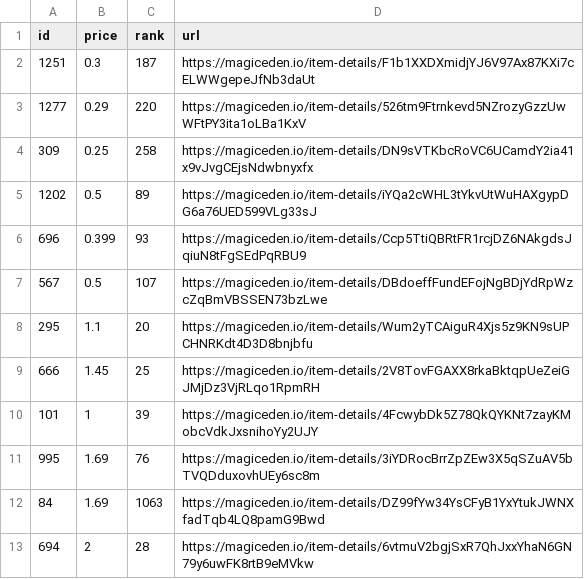
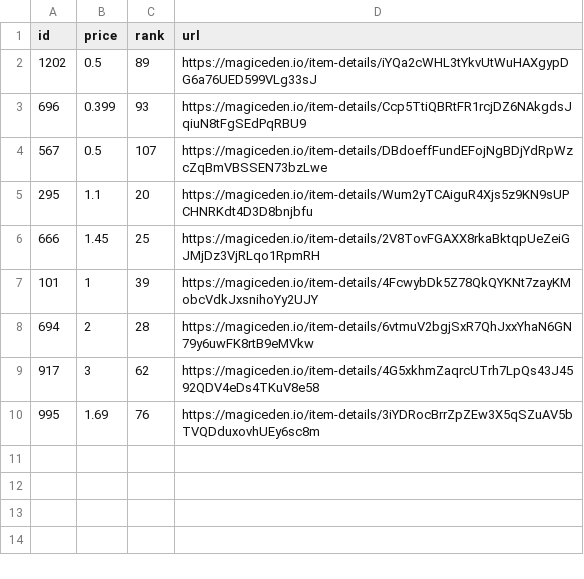
Before and after one commit to braposo/koala-monitor, a CSV file: koala-top-picks.csv, drawn as a sheet.

Commit message:
Flat: latest data (2021-11-08T17:42:43.691Z) {   "date": "2021-11-08T17:42:43.691Z",   "files": [     {       "name": "koala-data-processed.csv",       "deltaBytes": -2789,       "source": "https://api-mainnet.magiceden.io/rpc/getListedNFTsByQuery?q=%7B%22%24match%22%3A%7B%22collectionSymbol%22%3A%22koala_klubhouse%22%7D%2C%22%24sort%22%3A%7B%22takerAmount%22%3A1%2C%22createdAt%22%3A-1%7D%2C%22%24skip%22%3A0%2C%22%24limit%22%3A5000%7D"     },     {       "name": "koala-top-picks.csv",       "deltaBytes": -284,       "source": "https://api-mainnet.magiceden.io/rpc/getListedNFTsByQuery?q=%7B%22%24match%22%3A%7B%22collectionSymbol%22%3A%22koala_klubhouse%22%7D%2C%22%24sort%22%3A%7B%22takerAmount%22%3A1%2C%22createdAt%22%3A-1%7D%2C%22%24skip%22%3A0%2C%22%24limit%22%3A5000%7D"     }   ] }

```diff
--- a/koala-top-picks.csv
+++ b/koala-top-picks.csv
@@ -1,5 +1,2 @@
 id,price,rank,url
-1251,0.3,187,https://magiceden.io/item-details/F1b1XXDXmidjYJ6V97Ax87KXi7cELWWgepeJfNb3daUt
-1277,0.29,220,https://magiceden.io/item-details/526tm9Ftrnkevd5NZrozyGzzUwWFtPY3ita1oLBa1KxV
-309,0.25,258,https://magiceden.io/item-details/DN9sVTKbcRoVC6UCamdY2ia41x9vJvgCEjsNdwbnyxfx
 1202,0.5,89,https://magiceden.io/item-details/iYQa2cWHL3tYkvUtWuHAXgypDG6a76UED599VLg33sJ
@@ -10,4 +7,4 @@ id,price,rank,url
 101,1,39,https://magiceden.io/item-details/4FcwybDk5Z78QkQYKNt7zayKMobcVdkJxsnihoYy2UJY
+694,2,28,https://magiceden.io/item-details/6vtmuV2bgjSxR7QhJxxYhaN6GN79y6uwFK8rtB9eMVkw
+917,3,62,https://magiceden.io/item-details/4G5xkhmZaqrcUTrh7LpQs43J4592QDV4eDs4TKuV8e58
 995,1.69,76,https://magiceden.io/item-details/3iYDRocBrrZpZEw3X5qSZuAV5bTVQDduxovhUEy6sc8m
-84,1.69,1063,https://magiceden.io/item-details/DZ99fYw34YsCFyB1YxYtukJWNXfadTqb4LQ8pamG9Bwd
-694,2,28,https://magiceden.io/item-details/6vtmuV2bgjSxR7QhJxxYhaN6GN79y6uwFK8rtB9eMVkw
```
Also changed, not shown: koala-data-processed.csv.
